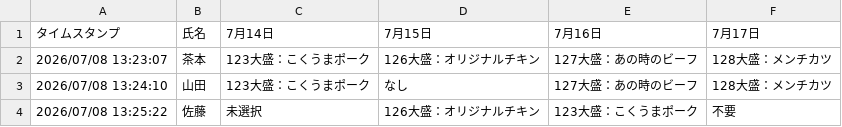
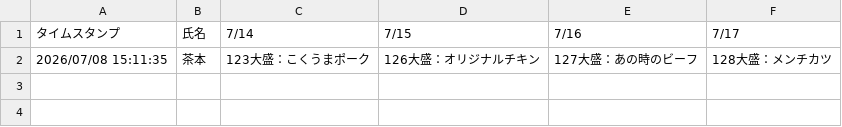
Before and after one commit to chamoto/bento, a CSV file: bento_auto_order/google_form_sample_orders.csv, drawn as a sheet.

Commit message:
Match Google Form CSV count format

```diff
--- a/bento_auto_order/google_form_sample_orders.csv
+++ b/bento_auto_order/google_form_sample_orders.csv
@@ -1,4 +1,2 @@
-タイムスタンプ,氏名,7月14日,7月15日,7月16日,7月17日
-2026/07/08 13:23:07,茶本,123大盛：こくうまポーク,126大盛：オリジナルチキン,127大盛：あの時のビーフ,128大盛：メンチカツ
-2026/07/08 13:24:10,山田,123大盛：こくうまポーク,なし,127大盛：あの時のビーフ,128大盛：メンチカツ
-2026/07/08 13:25:22,佐藤,未選択,126大盛：オリジナルチキン,123大盛：こくうまポーク,不要
+タイムスタンプ,氏名,7/14,7/15,7/16,7/17
+2026/07/08 15:11:35,茶本,123大盛：こくうまポーク,126大盛：オリジナルチキン,127大盛：あの時のビーフ,128大盛：メンチカツ
```
Also changed, not shown: 4 other files.
